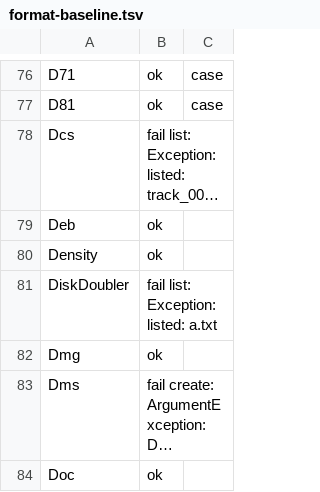
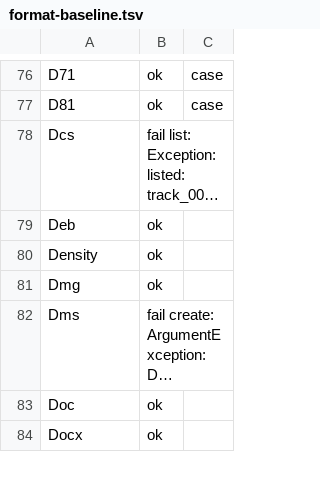
Before and after one commit to KsmBl/failBrauwser, a TSV file: helper/FbArchive.Tests/format-baseline.tsv, drawn as a sheet; only a part is shown, gaps mark what is left out; the shorter side is filled out with more unchanged rows; long unchanged cells end in …; the diff covers the shown part only.

```diff
--- a/helper/FbArchive.Tests/format-baseline.tsv
+++ b/helper/FbArchive.Tests/format-baseline.tsv
@@ -80,3 +80,2 @@ Deb	ok
 Density	ok
-DiskDoubler	fail list: Exception: listed: a.txt
 Dmg	ok
```
Also changed, not shown: 5 removed rows and 3 edited cells elsewhere in this file, 2 other files.
